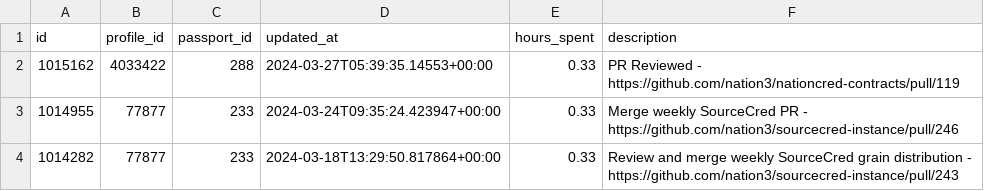
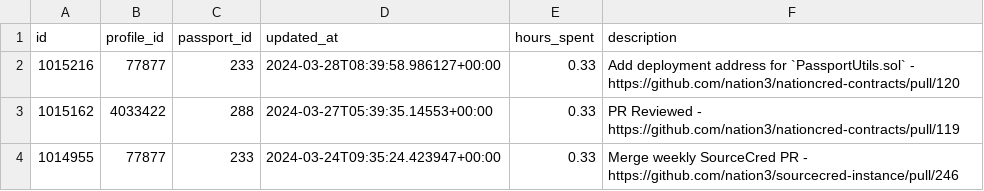
Before and after one commit to nation3/citizen-rewards, a CSV file: development-guild/contributions/coordinape-contributions.csv, drawn as a sheet; only a part is shown; the shorter side is filled out with more unchanged rows.

Commit message:
🧙 development guild - fetch coordinape contributions

```diff
--- a/development-guild/contributions/coordinape-contributions.csv
+++ b/development-guild/contributions/coordinape-contributions.csv
@@ -1,2 +1,3 @@
 id,profile_id,passport_id,updated_at,hours_spent,description
+1015216,77877,233,2024-03-28T08:39:58.986127+00:00,0.33,Add deployment address for `PassportUtils.sol` - https://github.com/nation3/nationcred-contracts/pull/120
 1015162,4033422,288,2024-03-27T05:39:35.14553+00:00,0.33,PR Reviewed - https://github.com/nation3/nationcred-contracts/pull/119
```
